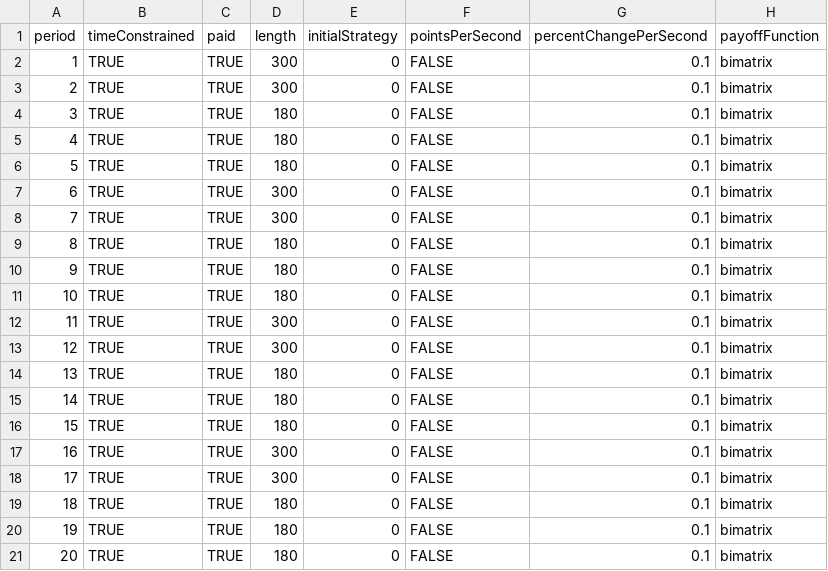
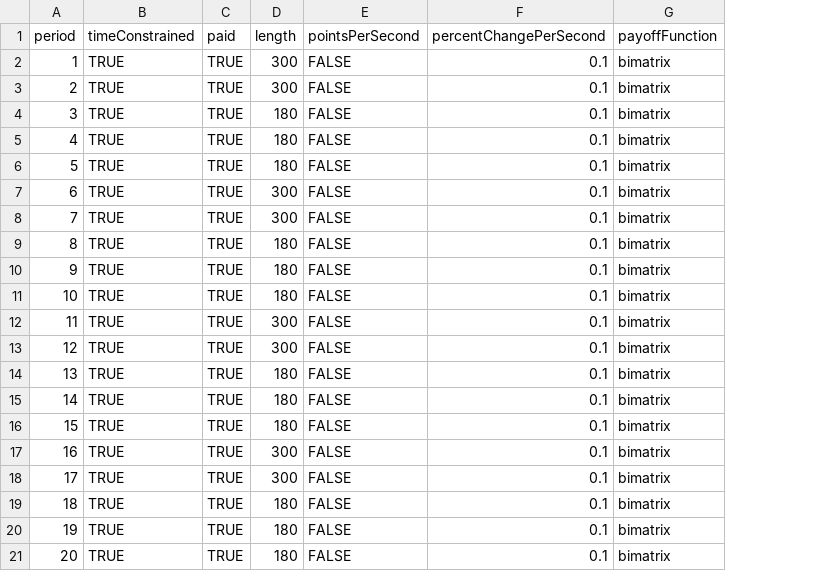
Before and after one commit to Leeps-Lab/ConG, a CSV file: configs/bimatrix-pilot.csv, drawn as a sheet; only a part is shown; the diff names each change by its address in the sheet, - before the commit and + after, or states it on an @@ line.

```diff
--- a/configs/bimatrix-pilot.csv
+++ b/configs/bimatrix-pilot.csv
-column E, rows 1-21: initialStrategy | 0 | 0 | 0 | 0 | 0 | 0 | 0 | 0 | 0 | 0 | 0 | 0 | 0 | 0 | 0 | 0 | 0 | 0 | 0 | 0
```
Also changed, not shown: 27 other files.
